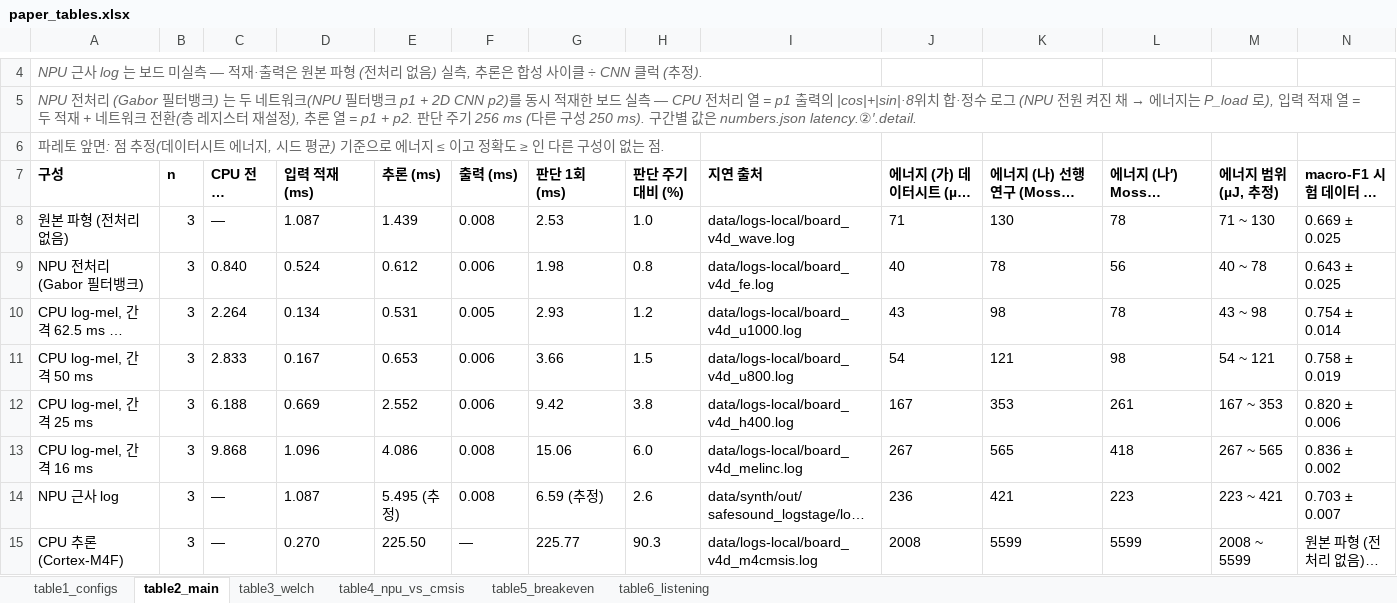
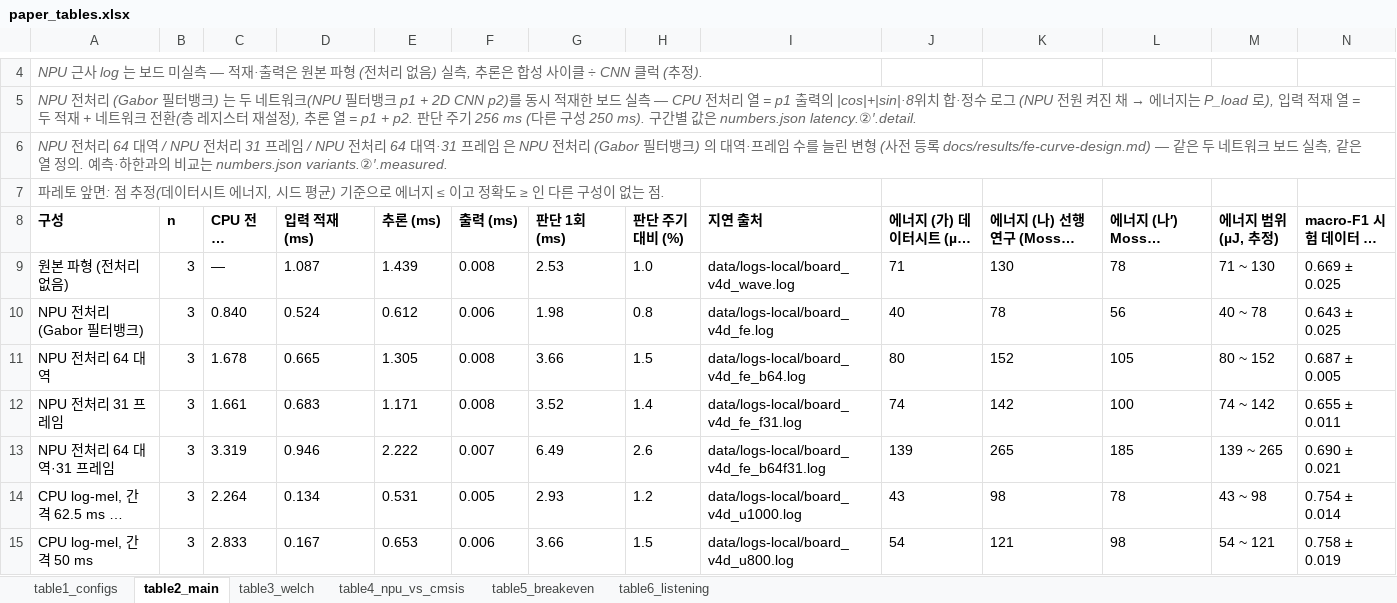
Before and after one commit to elponchis/max78000-proj, an Excel workbook: docs/paper/paper_tables.xlsx, sheet table2_main, drawn as a sheet; only a part is shown, gaps mark what is left out; the shorter side is filled out with more unchanged rows; long unchanged cells end in …; values as stored, in another font and other column widths than the file's, no borders; rows hold the shown columns only; the diff names each change by its address in the sheet, - before the commit and + after, or states it on an @@ line.

```diff
--- a/docs/paper/paper_tables.xlsx (sheet table2_main)
+++ b/docs/paper/paper_tables.xlsx (sheet table2_main)
+row 6: NPU 전처리 64 대역 / NPU 전처리 31 프레임 / NPU 전처리 64 대역·31 프레임 은 NPU 전처리 (Gabor 필터뱅크) 의 대역·프레임 수를 늘린 변형 (사전 등록 docs/results/fe-curve-design.md) — 같은 두 네트워크 보드 실측, 같은 열 정의. 예측·하한과의 비교는 numbers.json variants.②′.measured.
+row 11: NPU 전처리 64 대역 | 3 | 1.678 | 0.665 | 1.305 | 0.008 | 3.66 | 1.5 | data/logs-local/board_v4d_fe_b64.log | 80 | 152 | 105 | 80 ~ 152 | 0.687 ± 0.005
+row 12: NPU 전처리 31 프레임 | 3 | 1.661 | 0.683 | 1.171 | 0.008 | 3.52 | 1.4 | data/logs-local/board_v4d_fe_f31.log | 74 | 142 | 100 | 74 ~ 142 | 0.655 ± 0.011
+row 13: NPU 전처리 64 대역·31 프레임 | 3 | 3.319 | 0.946 | 2.222 | 0.007 | 6.49 | 2.6 | data/logs-local/board_v4d_fe_b64f31.log | 139 | 265 | 185 | 139 ~ 265 | 0.690 ± 0.021
```
Also changed, not shown: sheet table1_configs, 23 other files.
